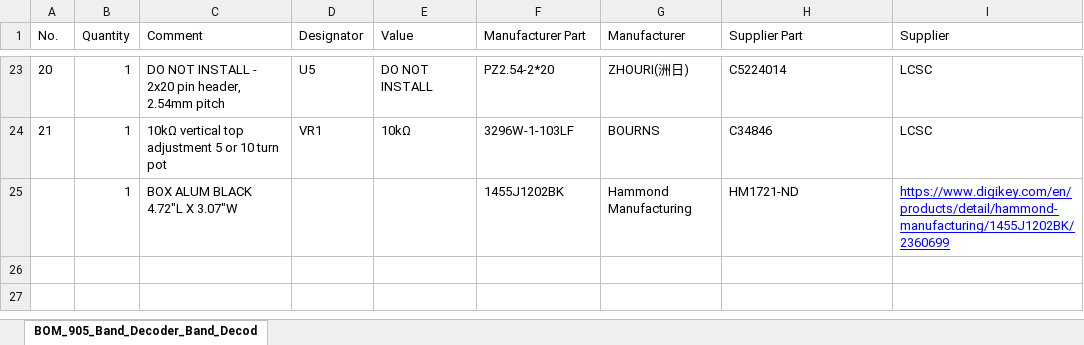
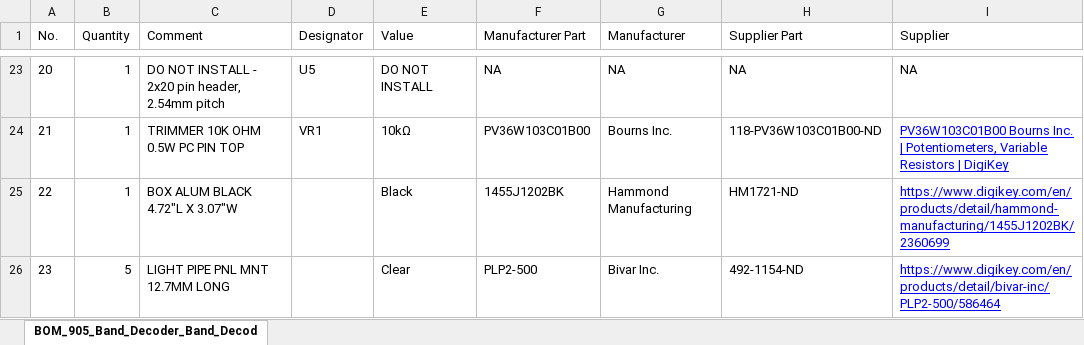
Before and after one commit to K7MDL2/IC-905_Band_Decoder_on_ESP32-S3, an Excel workbook: PCB_files/IC905_Band_Decoder_BOM-20-Jan-2025.xlsx, sheet BOM_905_Band_Decoder_Band_Decod, drawn as a sheet; only a part is shown, gaps mark what is left out; values as stored, in another font and other column widths than the file's, no borders; removed rows and columns are numbered as before the commit, all else as after; the diff covers the shown part only; the diff names each change by its address in the sheet, - before the commit and + after, or states it on an @@ line.

```diff
--- a/PCB_files/IC905_Band_Decoder_BOM-20-Jan-2025.xlsx (sheet BOM_905_Band_Decoder_Band_Decod)
+++ b/PCB_files/IC905_Band_Decoder_BOM-20-Jan-2025.xlsx (sheet BOM_905_Band_Decoder_Band_Decod)
-F23 (Manufacturer Part): PZ2.54-2*20
+F23 (Manufacturer Part): NA
-G23 (Manufacturer): ZHOURI(洲日)
+G23 (Manufacturer): NA
-H23 (Supplier Part): C5224014
+H23 (Supplier Part): NA
-I23 (Supplier): LCSC
+I23 (Supplier): NA
-row 24: 21 | 1 | 10kΩ vertical top adjustment 5 or 10 turn pot | VR1 | 10kΩ | 3296W-1-103LF | BOURNS | C34846 | LCSC
+row 24: 21 | 1 | TRIMMER 10K OHM 0.5W PC PIN TOP | VR1 | 10kΩ | PV36W103C01B00 | Bourns Inc. | 118-PV36W103C01B00-ND | PV36W103C01B00 Bourns Inc. | Potentiometers, Variable Resistors | DigiKey
-A25 (No.): (empty)
+A25 (No.): 22
-E25 (Value): (empty)
+E25 (Value): Black
+row 26: 23 | 5 | LIGHT PIPE PNL MNT 12.7MM LONG |  | Clear | PLP2-500 | Bivar Inc. | 492-1154-ND | https://www.digikey.com/en/products/detail/bivar-inc/PLP2-500/586464
```
Also changed, not shown: 11 added rows, 11 removed rows, 38 edited cells and cell formats elsewhere in this sheet, PCB_files/Remote BCD_Decoder_BOM_19-Jan-2025.xlsx.
